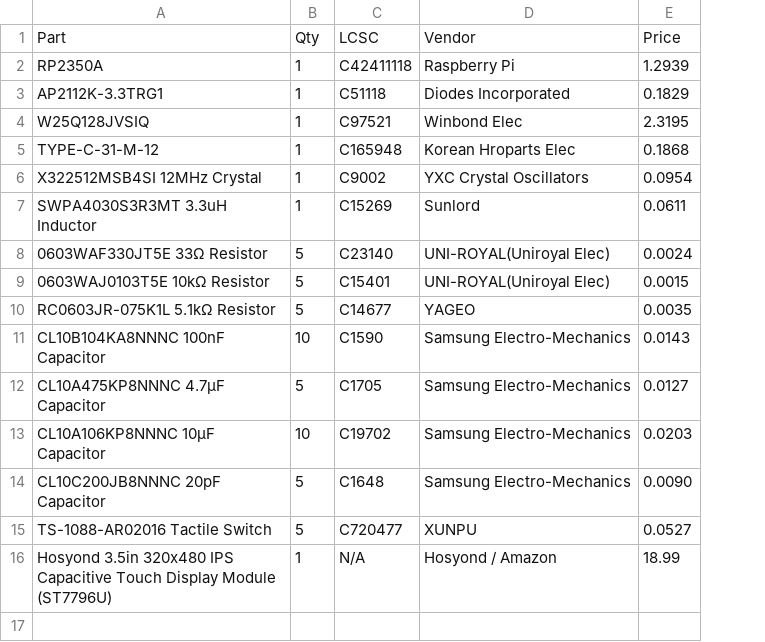
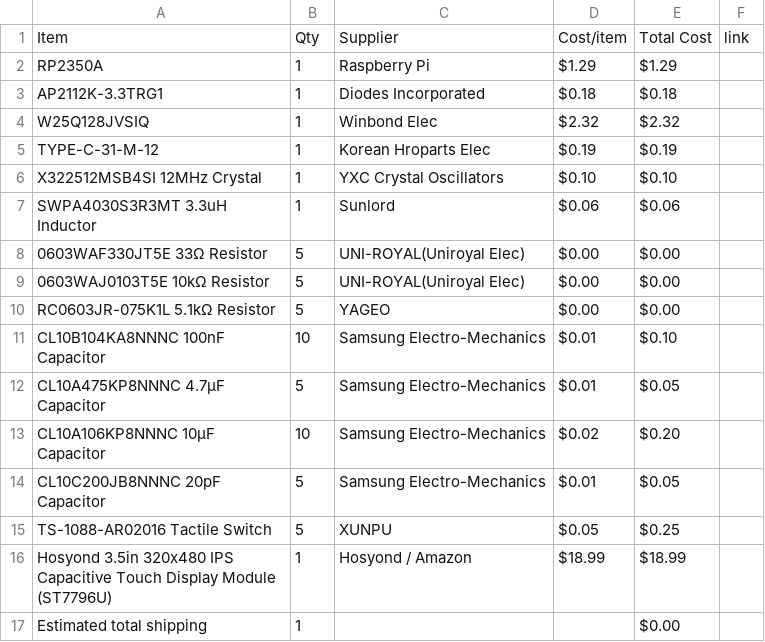
Before and after one commit to Candlc3/Homemade-devboard, a CSV file: BOM.csv, drawn as a sheet; removed rows and columns are numbered as before the commit, all else as after; the diff names each change by its address in the sheet, - before the commit and + after, or states it on an @@ line.

Commit message:
Sync custom devboard (literally) from Half Life

```diff
--- a/BOM.csv
+++ b/BOM.csv
-column C, rows 2-16: C42411118 | C51118 | C97521 | C165948 | C9002 | C15269 | C23140 | C15401 | C14677 | C1590 | C1705 | C19702 | C1648 | C720477 | N/A
-column E, rows 2-16: 1.2939 | 0.1829 | 2.3195 | 0.1868 | 0.0954 | 0.0611 | 0.0024 | 0.0015 | 0.0035 | 0.0143 | 0.0127 | 0.0203 | 0.0090 | 0.0527 | 18.99
+column D, rows 2-16: $1.29 | $0.18 | $2.32 | $0.19 | $0.10 | $0.06 | $0.00 | $0.00 | $0.00 | $0.01 | $0.01 | $0.02 | $0.01 | $0.05 | $18.99
+column E, rows 2-16: $1.29 | $0.18 | $2.32 | $0.19 | $0.10 | $0.06 | $0.00 | $0.00 | $0.00 | $0.10 | $0.05 | $0.20 | $0.05 | $0.25 | $18.99
+column F, empty
-row 1: Part | Qty | LCSC | Vendor | Price
+row 1: Item | Qty | Supplier | Cost/item | Total Cost | link
+row 17: Estimated total shipping | 1 |  |  | $0.00
```
